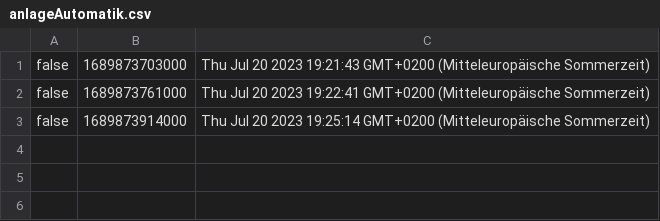
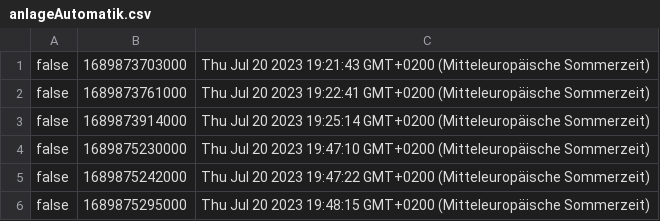
Before and after one commit to danielraso7/Node-OPCUA-WebApp, a CSV file: csv/20_07_2023/anlageAutomatik.csv, drawn as a sheet; the diff names each change by its address in the sheet, - before the commit and + after, or states it on an @@ line.

```diff
--- a/csv/20_07_2023/anlageAutomatik.csv
+++ b/csv/20_07_2023/anlageAutomatik.csv
+row 4: false | 1689875230000 | Thu Jul 20 2023 19:47:10 GMT+0200 (Mitteleuropäische Sommerzeit)
+row 5: false | 1689875242000 | Thu Jul 20 2023 19:47:22 GMT+0200 (Mitteleuropäische Sommerzeit)
+row 6: false | 1689875295000 | Thu Jul 20 2023 19:48:15 GMT+0200 (Mitteleuropäische Sommerzeit)
```
Also changed, not shown: csv/20_07_2023/stromBesaeumer1.csv, csv/20_07_2023/stromBesaeumer2.csv, 1 other file.
